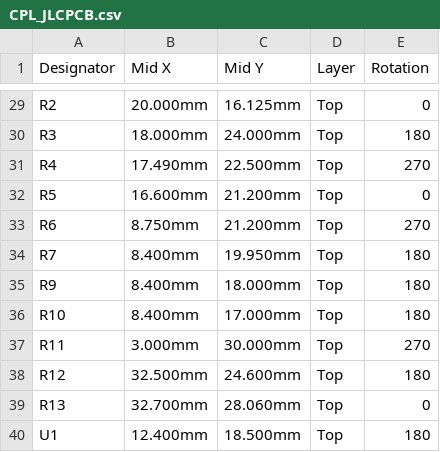
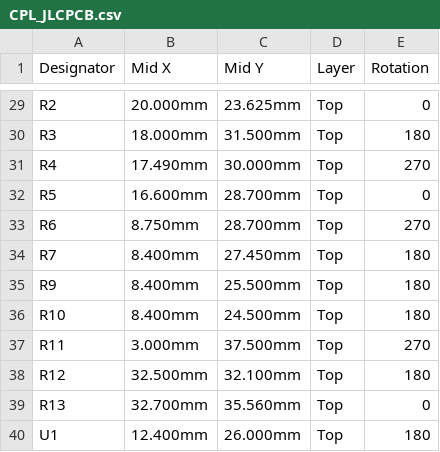
Before and after one commit to wifijt/POE-Power-buck, a CSV file: fab/CPL_JLCPCB.csv, drawn as a sheet; only a part is shown, gaps mark what is left out; the diff covers the shown part only; the diff names each change by its address in the sheet, - before the commit and + after, or states it on an @@ line.

```diff
--- a/fab/CPL_JLCPCB.csv
+++ b/fab/CPL_JLCPCB.csv
-C29 (Mid Y): 16.125mm
+C29 (Mid Y): 23.625mm
-C30 (Mid Y): 24.000mm
+C30 (Mid Y): 31.500mm
-C31 (Mid Y): 22.500mm
+C31 (Mid Y): 30.000mm
-C32:C33 (Mid Y): 21.200mm
+C32:C33 (Mid Y): 28.700mm
-C34 (Mid Y): 19.950mm
+C34 (Mid Y): 27.450mm
-C35 (Mid Y): 18.000mm
+C35 (Mid Y): 25.500mm
-C36 (Mid Y): 17.000mm
+C36 (Mid Y): 24.500mm
-C37 (Mid Y): 30.000mm
+C37 (Mid Y): 37.500mm
-C38 (Mid Y): 24.600mm
+C38 (Mid Y): 32.100mm
-C39 (Mid Y): 28.060mm
+C39 (Mid Y): 35.560mm
-C40 (Mid Y): 18.500mm
+C40 (Mid Y): 26.000mm
```
Also changed, not shown: 27 edited cells elsewhere in this file, 20 other files.
